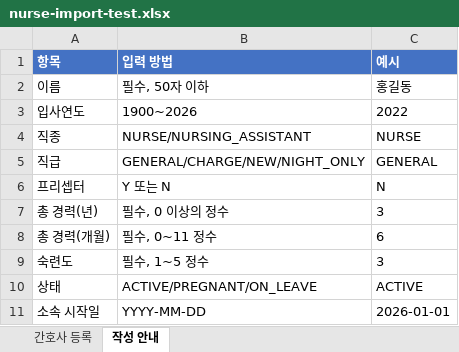
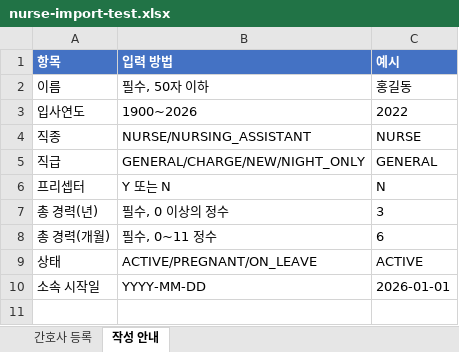
Before and after one commit to Yanggochi2/backend, an Excel workbook: docs/samples/nurse-import-test.xlsx, sheet 작성 안내, drawn as a sheet; values as stored, in another font and other column widths than the file's, no borders; the diff names each change by its address in the sheet, - before the commit and + after, or states it on an @@ line.

```diff
--- a/docs/samples/nurse-import-test.xlsx (sheet 작성 안내)
+++ b/docs/samples/nurse-import-test.xlsx (sheet 작성 안내)
-row 9: 숙련도 | 필수, 1~5 정수 | 3
```
Also changed, not shown: sheet 간호사 등록, 7 other files.
